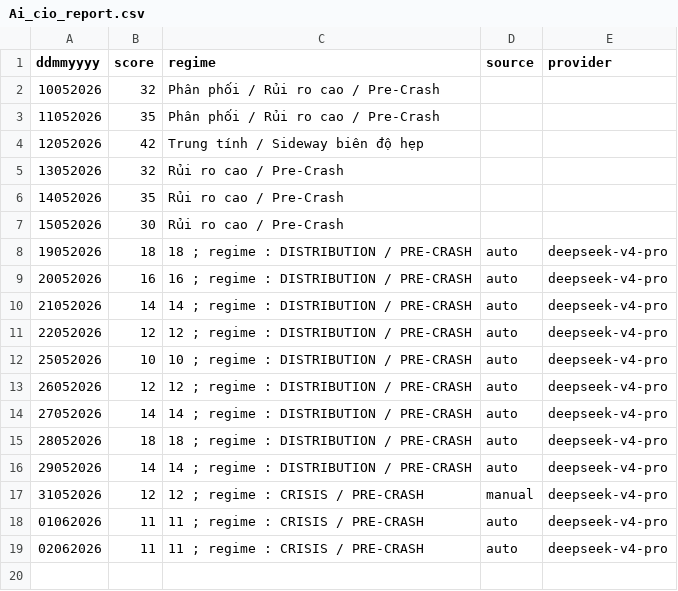
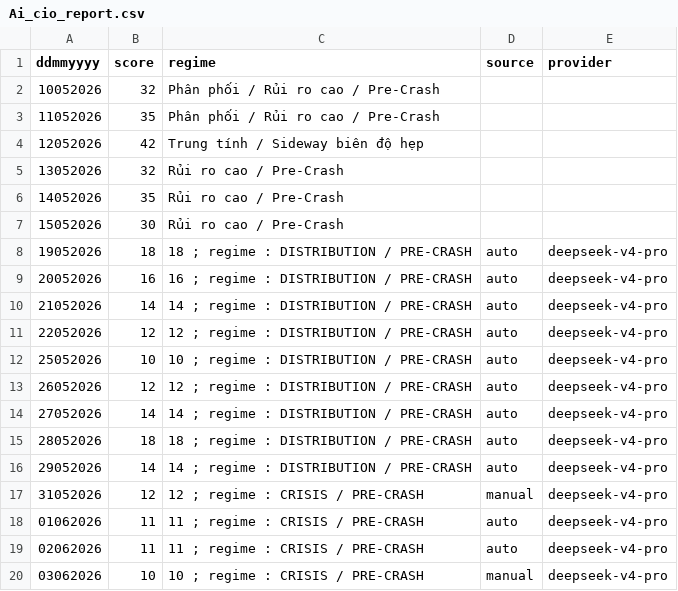
Before and after one commit to cuocsongthinhvuong8868-sketch/onl_quant-platform, a CSV file: data_lake/Ai_cio_report.csv, drawn as a sheet.

```diff
--- a/data_lake/Ai_cio_report.csv
+++ b/data_lake/Ai_cio_report.csv
@@ -19 +19,2 @@ ddmmyyyy,score,regime,source,provider
 02062026,11,11 ; regime : CRISIS / PRE-CRASH,auto,deepseek-v4-pro
+03062026,10,10 ; regime : CRISIS / PRE-CRASH,manual,deepseek-v4-pro
```
Also changed, not shown: 12 other files.
